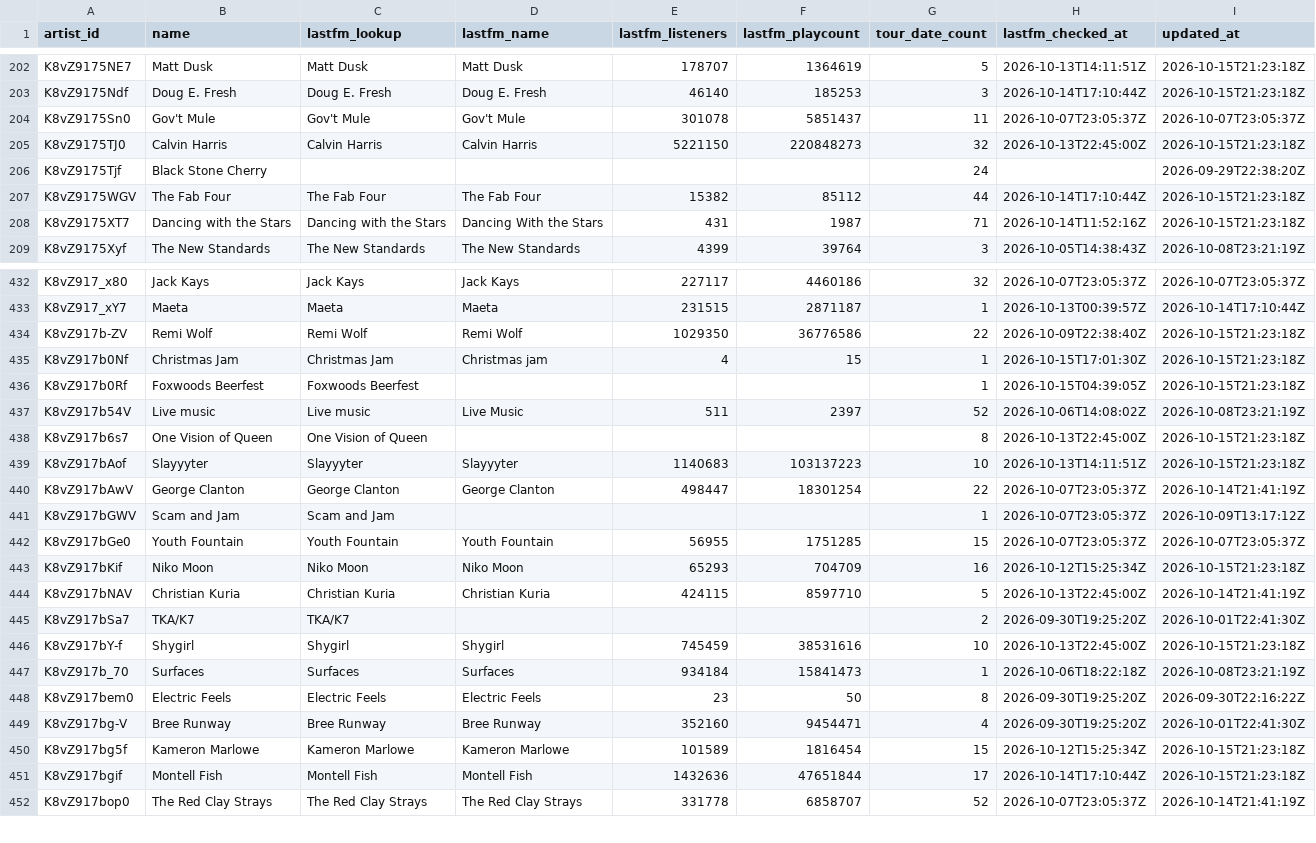
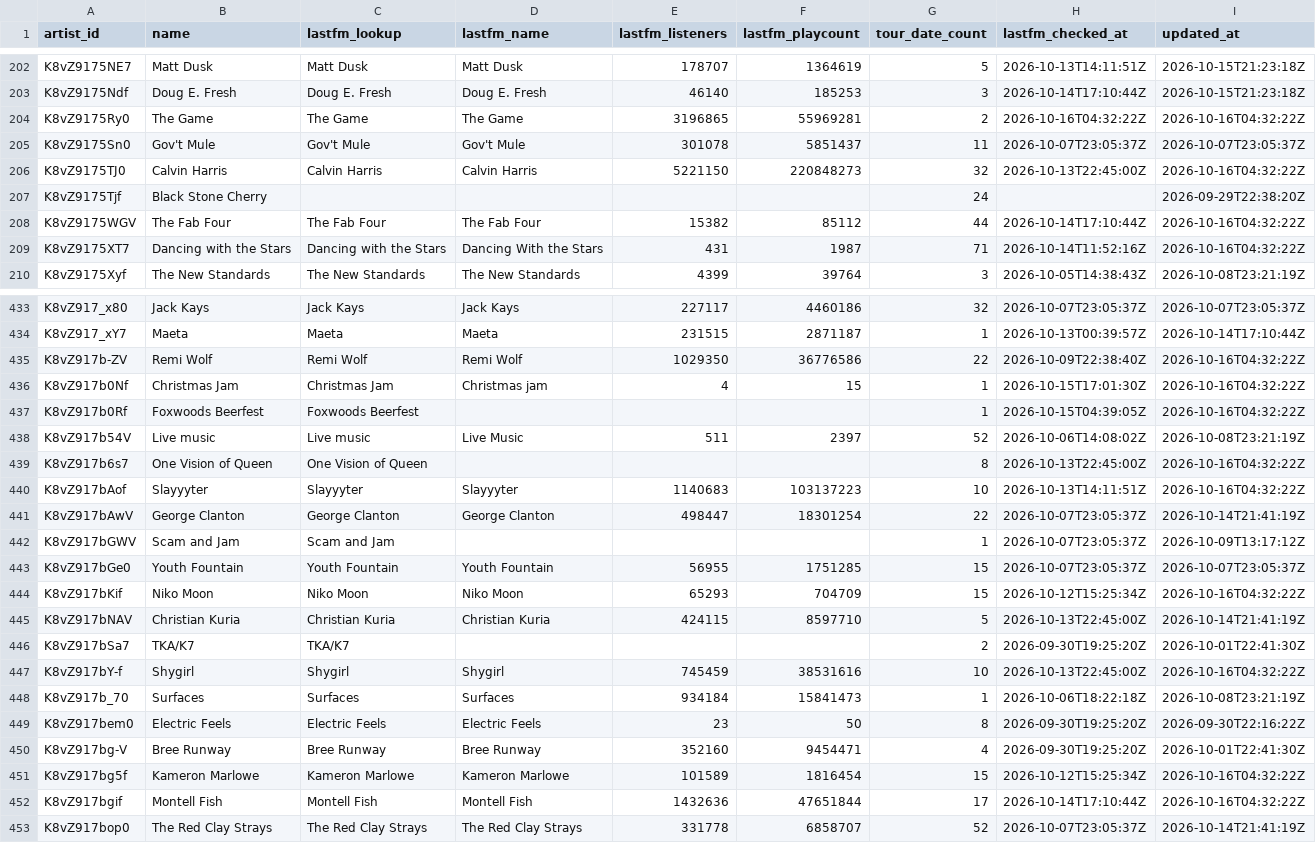
Before and after one commit to TylerWichman/presalewatch, a CSV file: db/artists.csv, drawn as a sheet; only a part is shown, gaps mark what is left out; the diff covers the shown part only.

```diff
--- a/db/artists.csv
+++ b/db/artists.csv
@@ -203,7 +203,8 @@ K8vZ9175NE7,Matt Dusk,Matt Dusk,Matt Dusk,178707,1364619,5,2026-10-13T14:11:51Z,
 K8vZ9175Ndf,Doug E. Fresh,Doug E. Fresh,Doug E. Fresh,46140,185253,3,2026-10-14T17:10:44Z,2026-10-15T21:23:18Z
+K8vZ9175Ry0,The Game,The Game,The Game,3196865,55969281,2,2026-10-16T04:32:22Z,2026-10-16T04:32:22Z
 K8vZ9175Sn0,Gov't Mule,Gov't Mule,Gov't Mule,301078,5851437,11,2026-10-07T23:05:37Z,2026-10-07T23:05:37Z
-K8vZ9175TJ0,Calvin Harris,Calvin Harris,Calvin Harris,5221150,220848273,32,2026-10-13T22:45:00Z,2026-10-15T21:23:18Z
+K8vZ9175TJ0,Calvin Harris,Calvin Harris,Calvin Harris,5221150,220848273,32,2026-10-13T22:45:00Z,2026-10-16T04:32:22Z
 K8vZ9175Tjf,Black Stone Cherry,,,,,24,,2026-09-29T22:38:20Z
-K8vZ9175WGV,The Fab Four,The Fab Four,The Fab Four,15382,85112,44,2026-10-14T17:10:44Z,2026-10-15T21:23:18Z
-K8vZ9175XT7,Dancing with the Stars,Dancing with the Stars,Dancing With the Stars,431,1987,71,2026-10-14T11:52:16Z,2026-10-15T21:23:18Z
+K8vZ9175WGV,The Fab Four,The Fab Four,The Fab Four,15382,85112,44,2026-10-14T17:10:44Z,2026-10-16T04:32:22Z
+K8vZ9175XT7,Dancing with the Stars,Dancing with the Stars,Dancing With the Stars,431,1987,71,2026-10-14T11:52:16Z,2026-10-16T04:32:22Z
 K8vZ9175Xyf,The New Standards,The New Standards,The New Standards,4399,39764,3,2026-10-05T14:38:43Z,2026-10-08T23:21:19Z
@@ -433,8 +434,8 @@ K8vZ917_x80,Jack Kays,Jack Kays,Jack Kays,227117,4460186,32,2026-10-07T23:05:37Z
 K8vZ917_xY7,Maeta,Maeta,Maeta,231515,2871187,1,2026-10-13T00:39:57Z,2026-10-14T17:10:44Z
-K8vZ917b-ZV,Remi Wolf,Remi Wolf,Remi Wolf,1029350,36776586,22,2026-10-09T22:38:40Z,2026-10-15T21:23:18Z
-K8vZ917b0Nf,Christmas Jam,Christmas Jam,Christmas jam,4,15,1,2026-10-15T17:01:30Z,2026-10-15T21:23:18Z
-K8vZ917b0Rf,Foxwoods Beerfest,Foxwoods Beerfest,,,,1,2026-10-15T04:39:05Z,2026-10-15T21:23:18Z
+K8vZ917b-ZV,Remi Wolf,Remi Wolf,Remi Wolf,1029350,36776586,22,2026-10-09T22:38:40Z,2026-10-16T04:32:22Z
+K8vZ917b0Nf,Christmas Jam,Christmas Jam,Christmas jam,4,15,1,2026-10-15T17:01:30Z,2026-10-16T04:32:22Z
+K8vZ917b0Rf,Foxwoods Beerfest,Foxwoods Beerfest,,,,1,2026-10-15T04:39:05Z,2026-10-16T04:32:22Z
 K8vZ917b54V,Live music,Live music,Live Music,511,2397,52,2026-10-06T14:08:02Z,2026-10-08T23:21:19Z
-K8vZ917b6s7,One Vision of Queen,One Vision of Queen,,,,8,2026-10-13T22:45:00Z,2026-10-15T21:23:18Z
-K8vZ917bAof,Slayyyter,Slayyyter,Slayyyter,1140683,103137223,10,2026-10-13T14:11:51Z,2026-10-15T21:23:18Z
+K8vZ917b6s7,One Vision of Queen,One Vision of Queen,,,,8,2026-10-13T22:45:00Z,2026-10-16T04:32:22Z
+K8vZ917bAof,Slayyyter,Slayyyter,Slayyyter,1140683,103137223,10,2026-10-13T14:11:51Z,2026-10-16T04:32:22Z
 K8vZ917bAwV,George Clanton,George Clanton,George Clanton,498447,18301254,22,2026-10-07T23:05:37Z,2026-10-14T21:41:19Z
@@ -442,6 +443,6 @@ K8vZ917bGWV,Scam and Jam,Scam and Jam,,,,1,2026-10-07T23:05:37Z,2026-10-09T13:17
 K8vZ917bGe0,Youth Fountain,Youth Fountain,Youth Fountain,56955,1751285,15,2026-10-07T23:05:37Z,2026-10-07T23:05:37Z
-K8vZ917bKif,Niko Moon,Niko Moon,Niko Moon,65293,704709,16,2026-10-12T15:25:34Z,2026-10-15T21:23:18Z
+K8vZ917bKif,Niko Moon,Niko Moon,Niko Moon,65293,704709,15,2026-10-12T15:25:34Z,2026-10-16T04:32:22Z
 K8vZ917bNAV,Christian Kuria,Christian Kuria,Christian Kuria,424115,8597710,5,2026-10-13T22:45:00Z,2026-10-14T21:41:19Z
 K8vZ917bSa7,TKA/K7,TKA/K7,,,,2,2026-09-30T19:25:20Z,2026-10-01T22:41:30Z
-K8vZ917bY-f,Shygirl,Shygirl,Shygirl,745459,38531616,10,2026-10-13T22:45:00Z,2026-10-15T21:23:18Z
+K8vZ917bY-f,Shygirl,Shygirl,Shygirl,745459,38531616,10,2026-10-13T22:45:00Z,2026-10-16T04:32:22Z
 K8vZ917b_70,Surfaces,Surfaces,Surfaces,934184,15841473,1,2026-10-06T18:22:18Z,2026-10-08T23:21:19Z
@@ -449,4 +450,4 @@ K8vZ917bem0,Electric Feels,Electric Feels,Electric Feels,23,50,8,2026-09-30T19:2
 K8vZ917bg-V,Bree Runway,Bree Runway,Bree Runway,352160,9454471,4,2026-09-30T19:25:20Z,2026-10-01T22:41:30Z
-K8vZ917bg5f,Kameron Marlowe,Kameron Marlowe,Kameron Marlowe,101589,1816454,15,2026-10-12T15:25:34Z,2026-10-15T21:23:18Z
-K8vZ917bgif,Montell Fish,Montell Fish,Montell Fish,1432636,47651844,17,2026-10-14T17:10:44Z,2026-10-15T21:23:18Z
+K8vZ917bg5f,Kameron Marlowe,Kameron Marlowe,Kameron Marlowe,101589,1816454,15,2026-10-12T15:25:34Z,2026-10-16T04:32:22Z
+K8vZ917bgif,Montell Fish,Montell Fish,Montell Fish,1432636,47651844,17,2026-10-14T17:10:44Z,2026-10-16T04:32:22Z
 K8vZ917bop0,The Red Clay Strays,The Red Clay Strays,The Red Clay Strays,331778,6858707,52,2026-10-07T23:05:37Z,2026-10-14T21:41:19Z
```
Also changed, not shown: 1 added row and 127 edited cells elsewhere in this file, db/events.csv, 3 other files.
